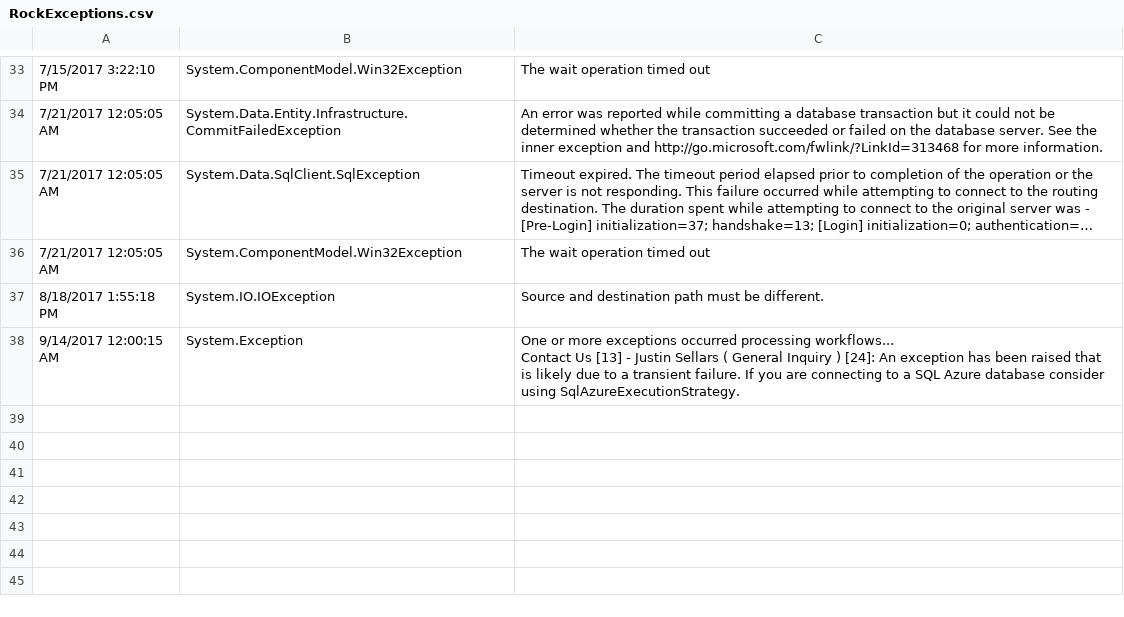
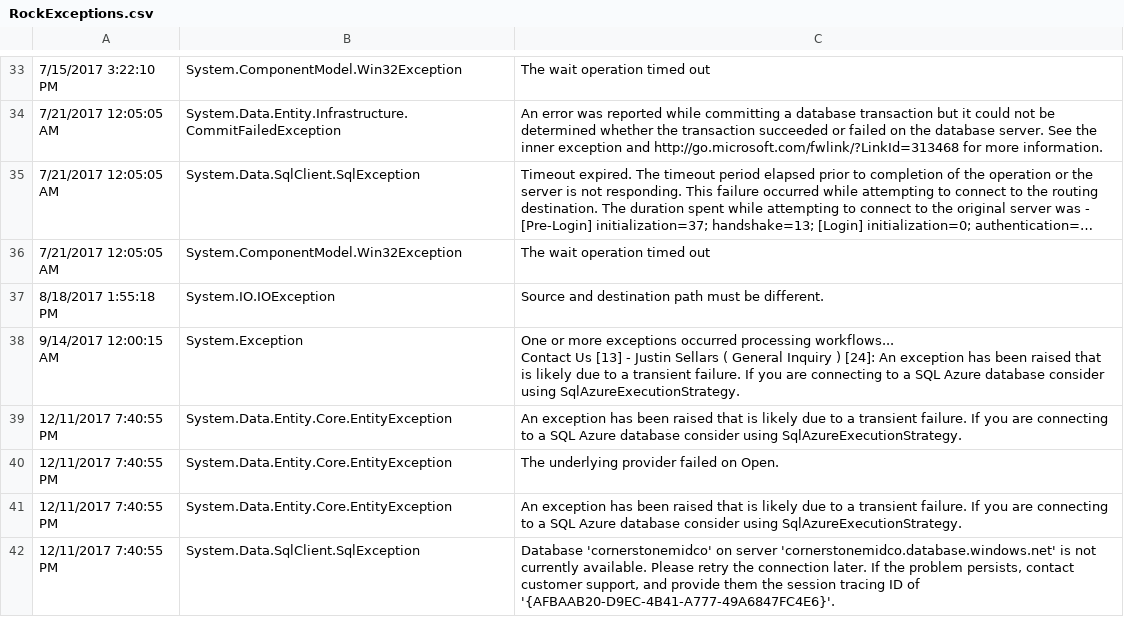
Before and after one commit to CornerstoneMidCounty/RockRMS, a CSV file: App_Data/Logs/RockExceptions.csv, drawn as a sheet; only a part is shown, gaps mark what is left out; long unchanged cells end in …; the diff names each change by its address in the sheet, - before the commit and + after, or states it on an @@ line.

```diff
--- a/App_Data/Logs/RockExceptions.csv
+++ b/App_Data/Logs/RockExceptions.csv
+row 39: 12/11/2017 7:40:55 PM | System.Data.Entity.Core.EntityException | An exception has been raised that is likely due to a transient failure. If you are connecting to a SQL Azure database consider using SqlAzureExecutionStrategy.
+row 40: 12/11/2017 7:40:55 PM | System.Data.Entity.Core.EntityException | The underlying provider failed on Open.
+row 41: 12/11/2017 7:40:55 PM | System.Data.Entity.Core.EntityException | An exception has been raised that is likely due to a transient failure. If you are connecting to a SQL Azure database consider using SqlAzureExecutionStrategy.
+row 42: 12/11/2017 7:40:55 PM | System.Data.SqlClient.SqlException | Database 'cornerstonemidco' on server 'cornerstonemidco.database.windows.net' is not currently available. Please retry the connection later. If the problem persists, contact customer support, and provide them the session tracing ID of '{AFBAAB20-D9EC-4B41-A777-49A6847FC4E6}'.
```
Also changed, not shown: 8 other files.
